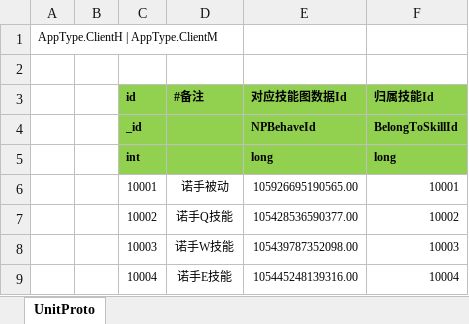
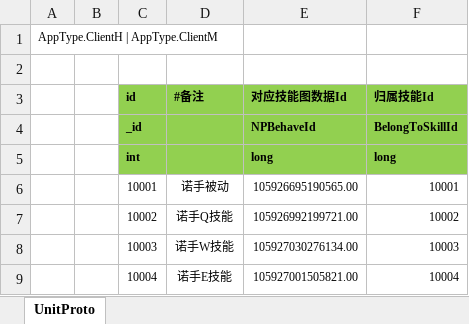
Before and after one commit to wqaetly/NKGMobaBasedOnET, an Excel workbook: Excel/Client_SkillCanvasConfig.xlsx, sheet UnitProto, drawn as a sheet; values as stored, in another font and other column widths than the file's, no borders; the diff names each change by its address in the sheet, - before the commit and + after, or states it on an @@ line.

```diff
--- a/Excel/Client_SkillCanvasConfig.xlsx (sheet UnitProto)
+++ b/Excel/Client_SkillCanvasConfig.xlsx (sheet UnitProto)
-E7 (对应技能图数据Id): 105428536590377.00
+E7 (对应技能图数据Id): 105926992199721.00
-E8 (对应技能图数据Id): 105439787352098.00
+E8 (对应技能图数据Id): 105927030276134.00
-E9 (对应技能图数据Id): 105445248139316.00
+E9 (对应技能图数据Id): 105927001505821.00
```
Also changed, not shown: Excel/Server_SkillCanvasConfig.xlsx, 24 other files.
